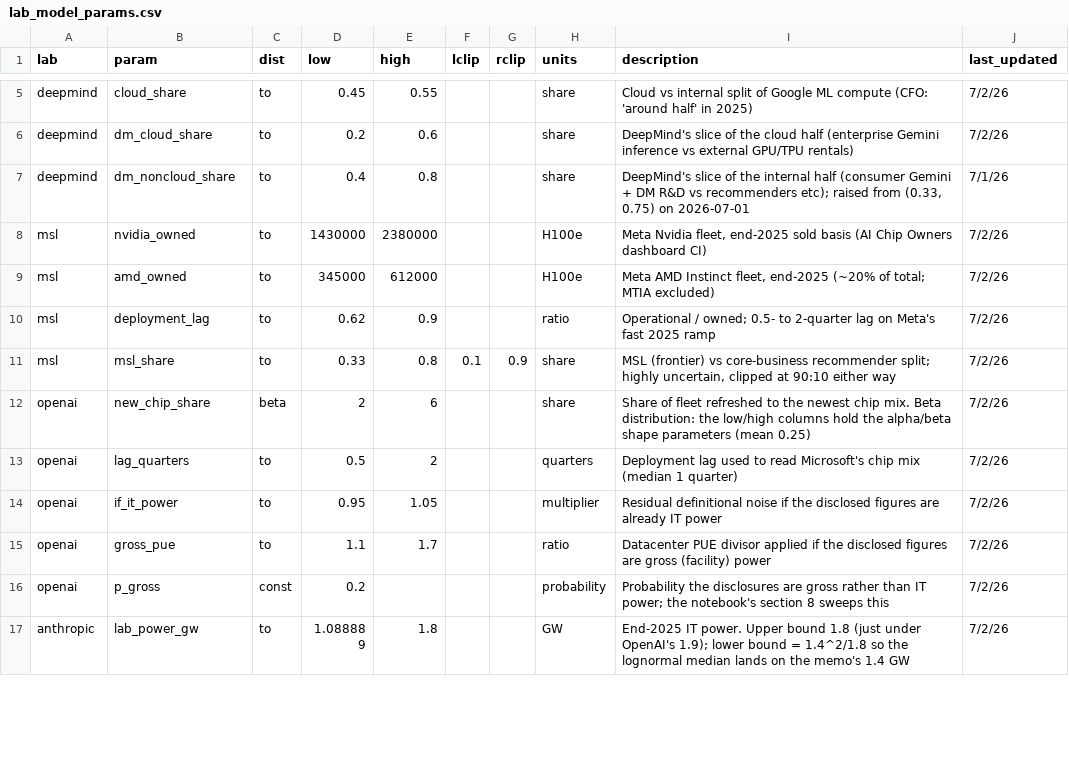
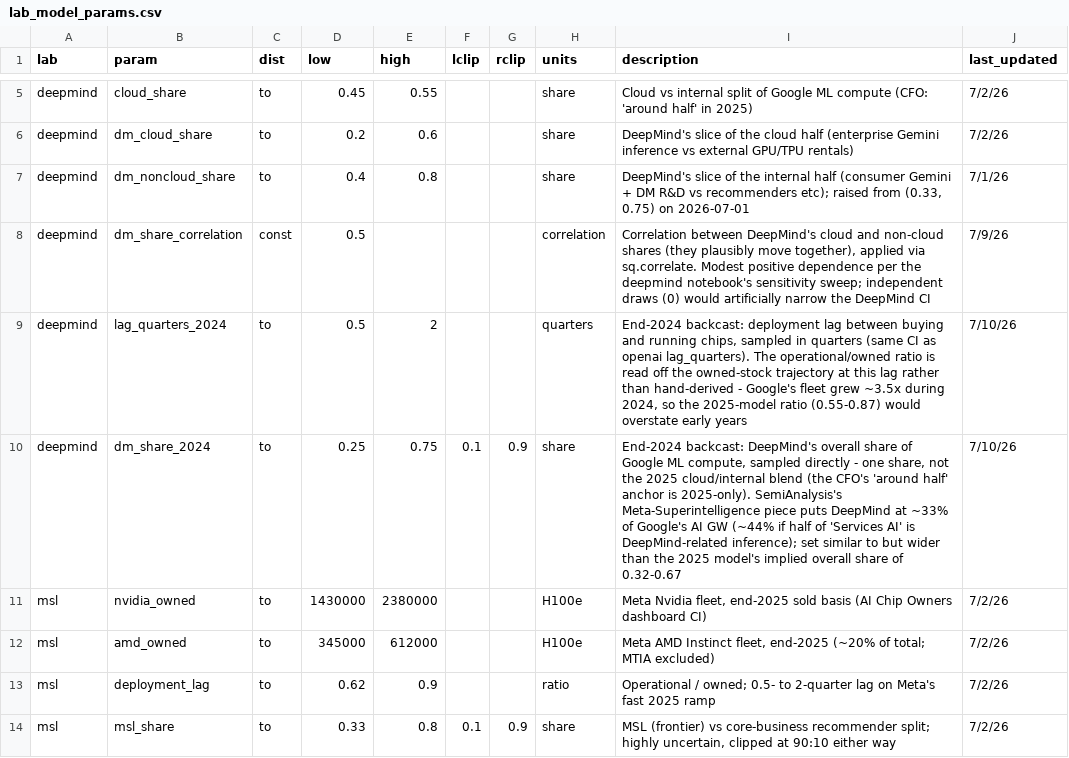
Before and after one commit to epoch-research/ai-compute-users, a CSV file: lab_model_params.csv, drawn as a sheet; only a part is shown, gaps mark what is left out; the shorter side is filled out with more unchanged rows; the diff covers the shown part only.

Commit message:
refactoring, added 2024 models

```diff
--- a/lab_model_params.csv
+++ b/lab_model_params.csv
@@ -7,2 +7,5 @@ deepmind,dm_cloud_share,to,0.2,0.6,,,share,DeepMind's slice of the cloud half (e
 deepmind,dm_noncloud_share,to,0.4,0.8,,,share,"DeepMind's slice of the internal half (consumer Gemini + DM R&D vs recommenders etc); raised from (0.33, 0.75) on 2026-07-01",7/1/26
+deepmind,dm_share_correlation,const,0.5,,,,correlation,"Correlation between DeepMind's cloud and non-cloud shares (they plausibly move together), applied via sq.correlate. Modest positive dependence per the deepmind notebook's sensitivity sweep; independent draws (0) would artificially narrow the DeepMind CI",7/9/26
+deepmind,lag_quarters_2024,to,0.5,2,,,quarters,"End-2024 backcast: deployment lag between buying and running chips, sampled in quarters (same CI as openai lag_quarters). The operational/owned ratio is read off the owned-stock trajectory at this lag rather than hand-derived - Google's fleet grew ~3.5x during 2024, so the 2025-model ratio (0.55-0.87) would overstate early years",7/10/26
+deepmind,dm_share_2024,to,0.25,0.75,0.1,0.9,share,"End-2024 backcast: DeepMind's overall share of Google ML compute, sampled directly - one share, not the 2025 cloud/internal blend (the CFO's 'around half' anchor is 2025-only). SemiAnalysis's Meta-Superintelligence piece puts DeepMind at ~33% of Google's AI GW (~44% if half of 'Services AI' is DeepMind-related inference); set similar to but wider than the 2025 model's implied overall share of 0.32-0.67",7/10/26
 msl,nvidia_owned,to,1430000,2380000,,,H100e,"Meta Nvidia fleet, end-2025 sold basis (AI Chip Owners dashboard CI)",7/2/26
```
Also changed, not shown: 8 added rows, 1 removed row and 5 edited cells elsewhere in this file, 42 other files.
